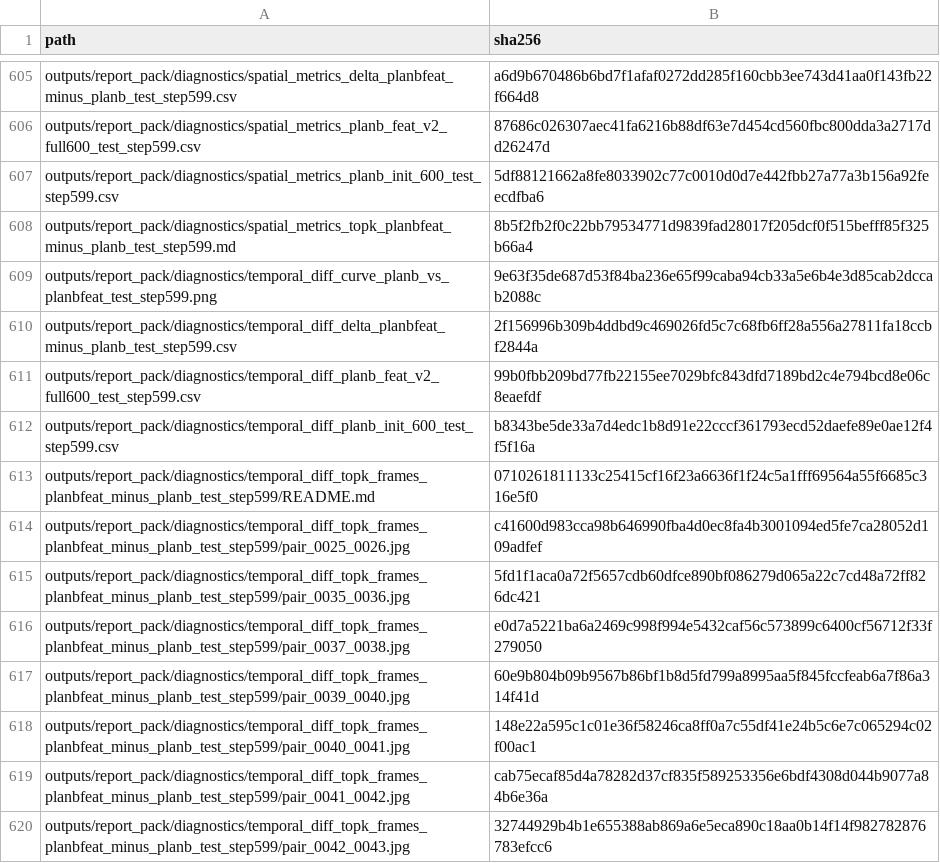
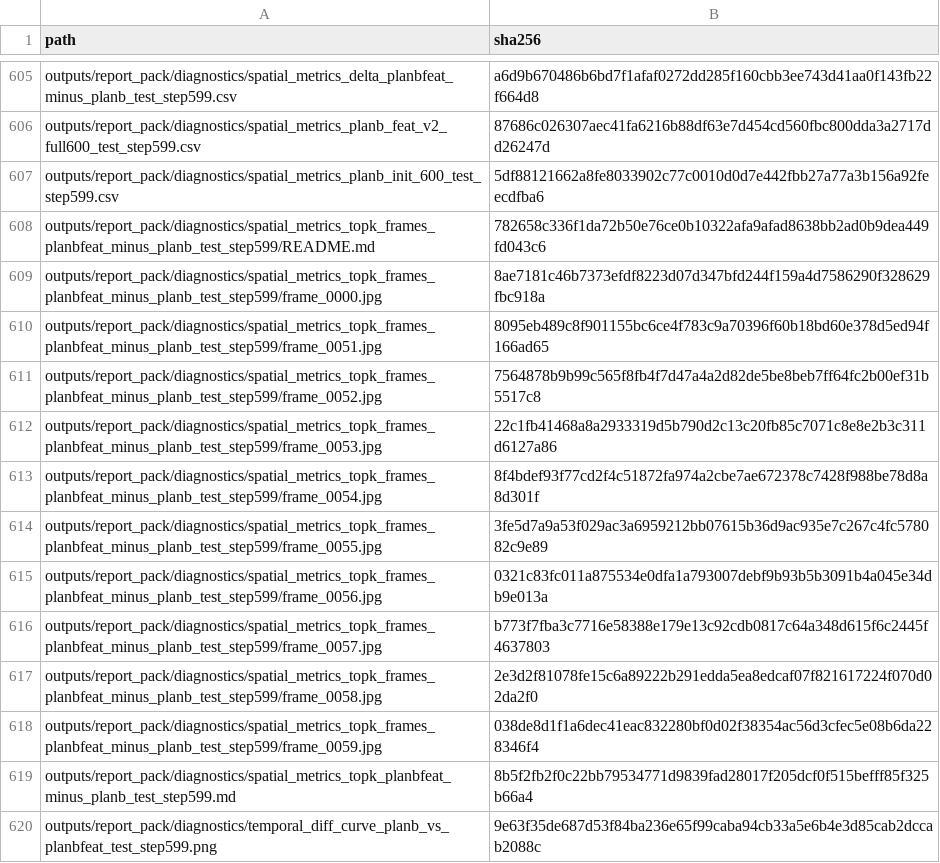
Before and after one commit to RongYuzzz/4d-recon, a CSV file: docs/report_pack/2026-02-27-v2/manifest_sha256.csv, drawn as a sheet; only a part is shown, gaps mark what is left out; the shorter side is filled out with more unchanged rows.

```diff
--- a/docs/report_pack/2026-02-27-v2/manifest_sha256.csv
+++ b/docs/report_pack/2026-02-27-v2/manifest_sha256.csv
@@ -607,2 +607,13 @@ outputs/report_pack/diagnostics/spatial_metrics_planb_feat_v2_full600_test_step5
 outputs/report_pack/diagnostics/spatial_metrics_planb_init_600_test_step599.csv,5df88121662a8fe8033902c77c0010d0d7e442fbb27a77a3b156a92feecdfba6
+outputs/report_pack/diagnostics/spatial_metrics_topk_frames_planbfeat_minus_planb_test_step599/README.md,782658c336f1da72b50e76ce0b10322afa9afad8638bb2ad0b9dea449fd043c6
+outputs/report_pack/diagnostics/spatial_metrics_topk_frames_planbfeat_minus_planb_test_step599/frame_0000.jpg,8ae7181c46b7373efdf8223d07d347bfd244f159a4d7586290f328629fbc918a
+outputs/report_pack/diagnostics/spatial_metrics_topk_frames_planbfeat_minus_planb_test_step599/frame_0051.jpg,8095eb489c8f901155bc6ce4f783c9a70396f60b18bd60e378d5ed94f166ad65
+outputs/report_pack/diagnostics/spatial_metrics_topk_frames_planbfeat_minus_planb_test_step599/frame_0052.jpg,7564878b9b99c565f8fb4f7d47a4a2d82de5be8beb7ff64fc2b00ef31b5517c8
+outputs/report_pack/diagnostics/spatial_metrics_topk_frames_planbfeat_minus_planb_test_step599/frame_0053.jpg,22c1fb41468a8a2933319d5b790d2c13c20fb85c7071c8e8e2b3c311d6127a86
+outputs/report_pack/diagnostics/spatial_metrics_topk_frames_planbfeat_minus_planb_test_step599/frame_0054.jpg,8f4bdef93f77cd2f4c51872fa974a2cbe7ae672378c7428f988be78d8a8d301f
+outputs/report_pack/diagnostics/spatial_metrics_topk_frames_planbfeat_minus_planb_test_step599/frame_0055.jpg,3fe5d7a9a53f029ac3a6959212bb07615b36d9ac935e7c267c4fc578082c9e89
+outputs/report_pack/diagnostics/spatial_metrics_topk_frames_planbfeat_minus_planb_test_step599/frame_0056.jpg,0321c83fc011a875534e0dfa1a793007debf9b93b5b3091b4a045e34db9e013a
+outputs/report_pack/diagnostics/spatial_metrics_topk_frames_planbfeat_minus_planb_test_step599/frame_0057.jpg,b773f7fba3c7716e58388e179e13c92cdb0817c64a348d615f6c2445f4637803
+outputs/report_pack/diagnostics/spatial_metrics_topk_frames_planbfeat_minus_planb_test_step599/frame_0058.jpg,2e3d2f81078fe15c6a89222b291edda5ea8edcaf07f821617224f070d02da2f0
+outputs/report_pack/diagnostics/spatial_metrics_topk_frames_planbfeat_minus_planb_test_step599/frame_0059.jpg,038de8d1f1a6dec41eac832280bf0d02f38354ac56d3cfec5e08b6da228346f4
 outputs/report_pack/diagnostics/spatial_metrics_topk_planbfeat_minus_planb_test_step599.md,8b5f2fb2f0c22bb79534771d9839fad28017f205dcf0f515befff85f325b66a4
```
